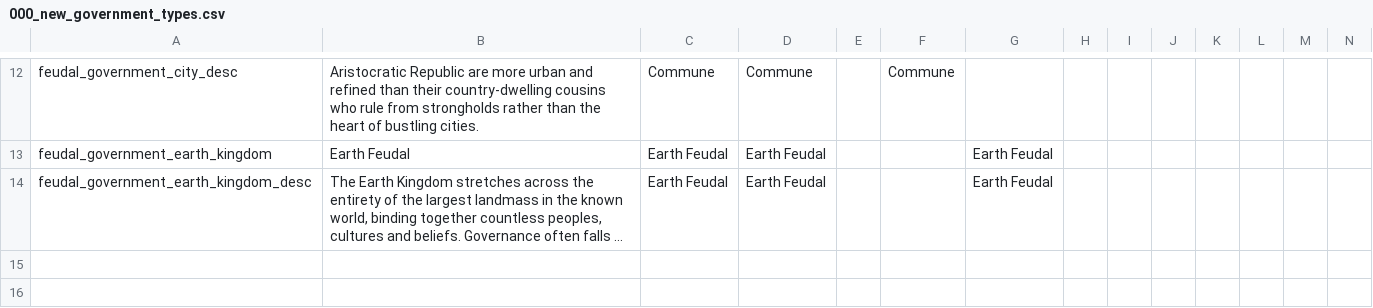
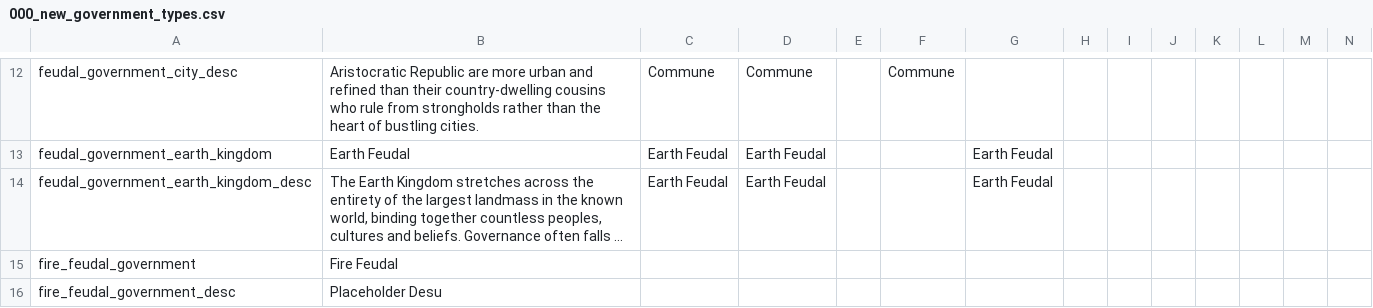
Before and after one commit to Rystic/ATLA-restored, a CSV file: avatar - four nations restored/localisation/000_new_government_types.csv, drawn as a sheet; only a part is shown, gaps mark what is left out; long unchanged cells end in …; rows hold the shown columns only; the diff names each change by its address in the sheet, - before the commit and + after, or states it on an @@ line.

```diff
--- a/avatar - four nations restored/localisation/000_new_government_types.csv
+++ b/avatar - four nations restored/localisation/000_new_government_types.csv
+row 15: fire_feudal_government | Fire Feudal
+row 16: fire_feudal_government_desc | Placeholder Desu
```
Also changed, not shown: avatar - four nations restored/localisation/000_new_imperialism.csv, 1 other file.
